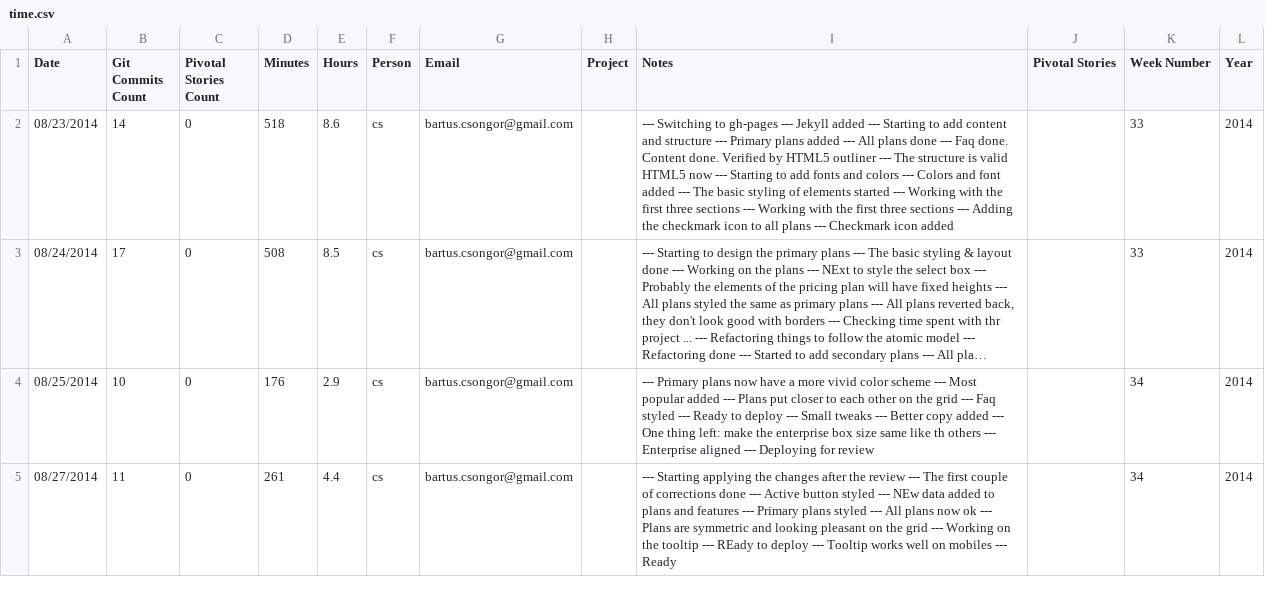
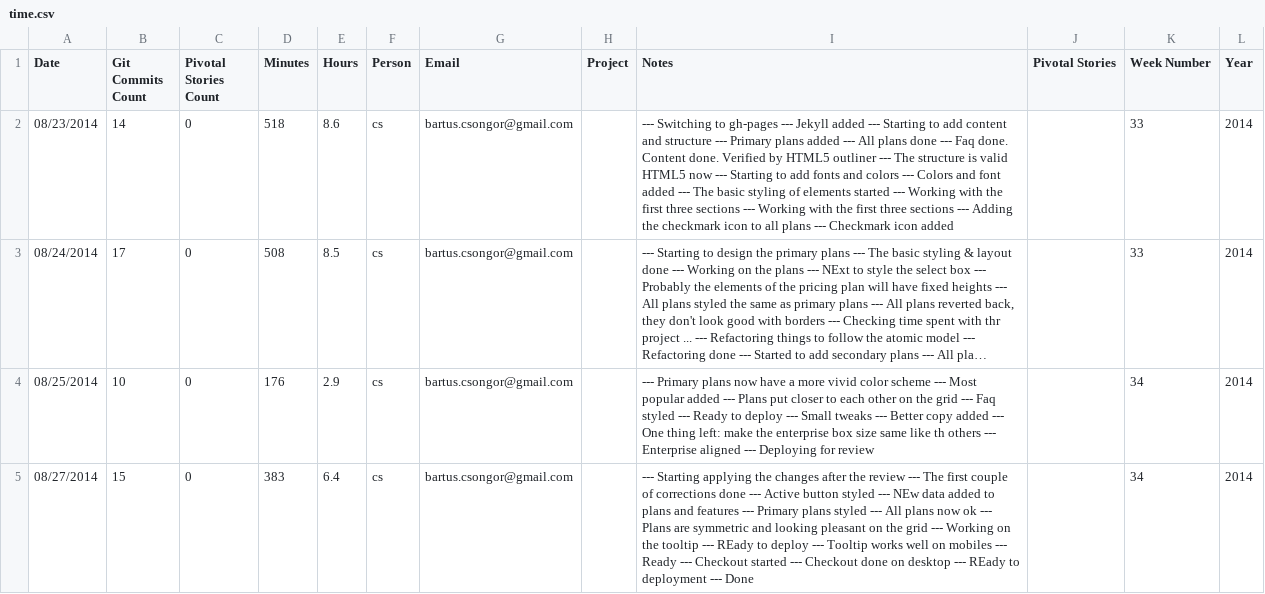
Before and after one commit to metamn/iorad, a CSV file: time.csv, drawn as a sheet; long unchanged cells end in ….

```diff
--- a/time.csv
+++ b/time.csv
@@ -4,2 +4,2 @@ Date,Git Commits Count,Pivotal Stories Count,Minutes,Hours,Person,Email,Project,
 08/25/2014,10,0,176,2.9,cs,bartus.csongor@gmail.com,"", --- Primary plans now have a more vivid color scheme --- Most popular added --- Plans put closer to each other on the grid --- Faq styled --- Ready to deploy --- Small tweaks --- Better copy added --- One thing left: make the enterprise box size same like th others --- Enterprise aligned --- Deploying for review,"",34,2014
-08/27/2014,11,0,261,4.4,cs,bartus.csongor@gmail.com,"", --- Starting applying the changes after the review --- The first couple of corrections done --- Active button styled --- NEw data added to plans and features --- Primary plans styled --- All plans now ok --- Plans are symmetric and looking pleasant on the grid --- Working on the tooltip --- REady to deploy --- Tooltip works well on mobiles --- Ready,"",34,2014
+08/27/2014,15,0,383,6.4,cs,bartus.csongor@gmail.com,"", --- Starting applying the changes after the review --- The first couple of corrections done --- Active button styled --- NEw data added to plans and features --- Primary plans styled --- All plans now ok --- Plans are symmetric and looking pleasant on the grid --- Working on the tooltip --- REady to deploy --- Tooltip works well on mobiles --- Ready --- Checkout started --- Checkout done on desktop --- REady to deployment --- Done,"",34,2014
```
Also changed, not shown: 19 other files.
